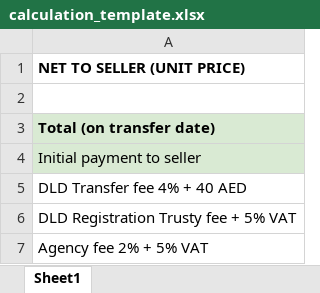
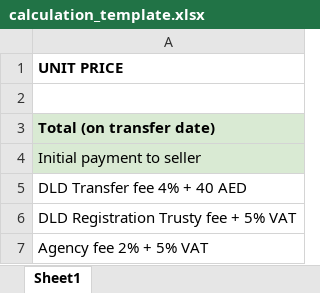
Before and after one commit to twopercent051/estate_agent_web, an Excel workbook: calculation_template.xlsx, sheet Sheet1, drawn as a sheet; values as stored, in another font and other column widths than the file's, no borders; the diff names each change by its address in the sheet, - before the commit and + after, or states it on an @@ line.

```diff
--- a/calculation_template.xlsx (sheet Sheet1)
+++ b/calculation_template.xlsx (sheet Sheet1)
-A1: NET TO SELLER (UNIT PRICE)
+A1: UNIT PRICE
```
Also changed, not shown: 1 other file.
